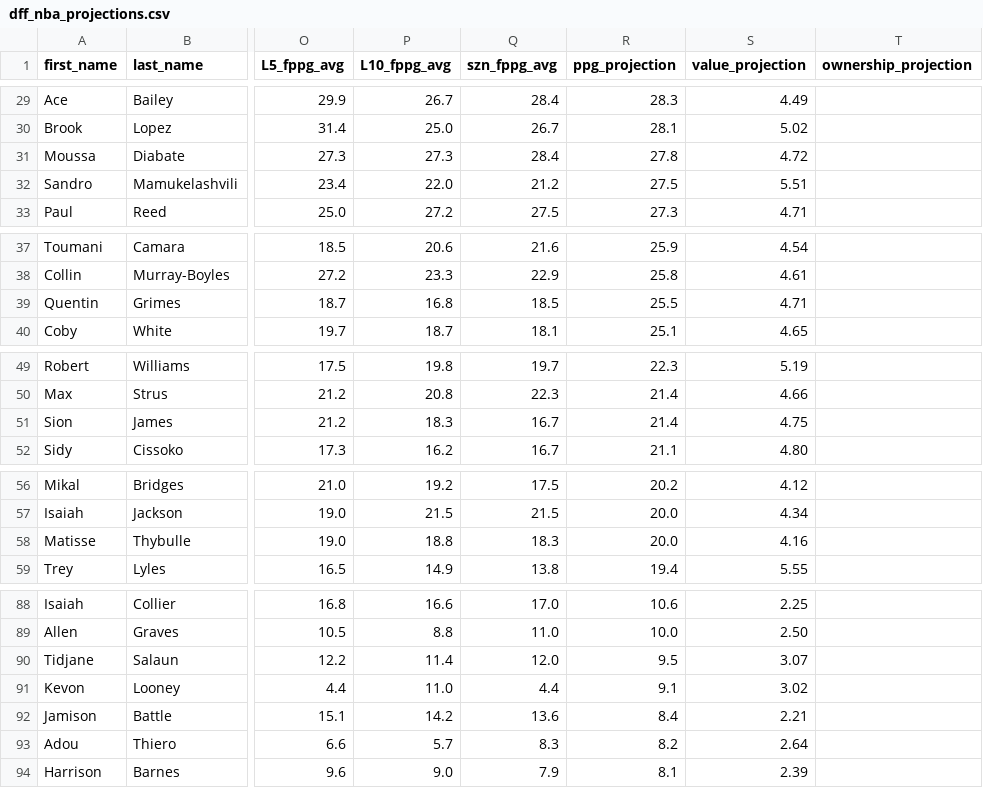
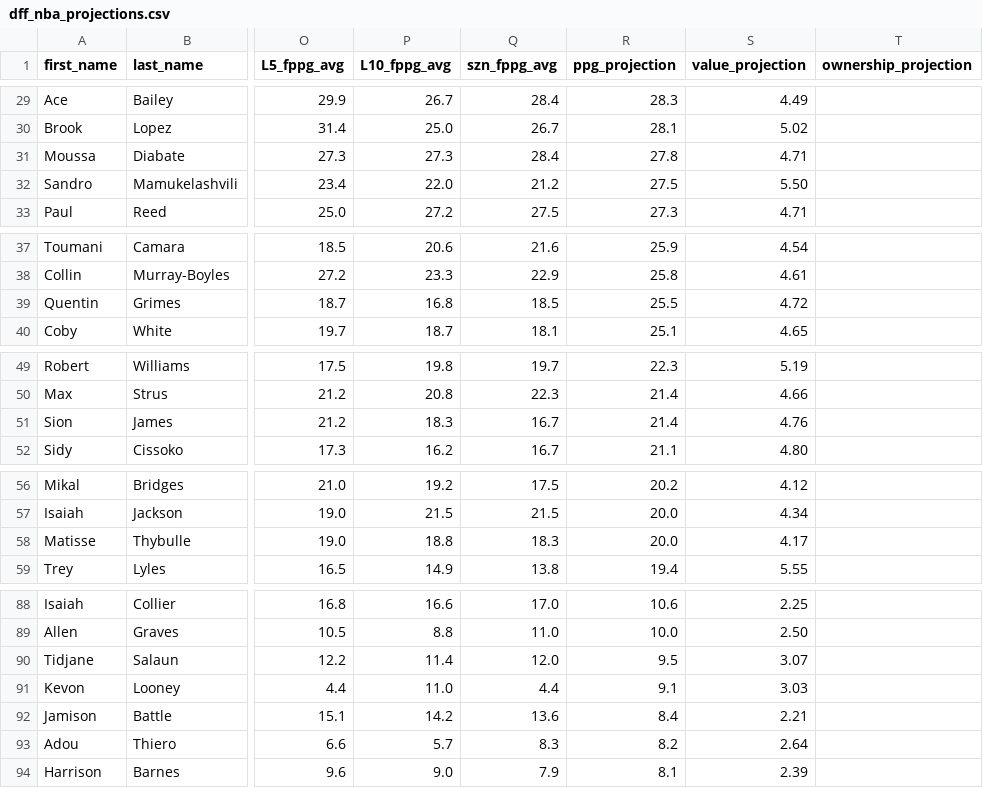
Before and after one commit to marchyyyy/stamped, a CSV file: data/dff_nba_projections.csv, drawn as a sheet; only a part is shown, gaps mark what is left out; the diff names each change by its address in the sheet, - before the commit and + after, or states it on an @@ line.

Commit message:
DFF NBA projections refresh (114 players, 2026-11-17 10:49 PM ET)

```diff
--- a/data/dff_nba_projections.csv
+++ b/data/dff_nba_projections.csv
-S31 (value_projection): 4.72
+S31 (value_projection): 4.71
-S32 (value_projection): 5.51
+S32 (value_projection): 5.50
-S39 (value_projection): 4.71
+S39 (value_projection): 4.72
-S51 (value_projection): 4.75
+S51 (value_projection): 4.76
-S58 (value_projection): 4.16
+S58 (value_projection): 4.17
-S91 (value_projection): 3.02
+S91 (value_projection): 3.03
```
